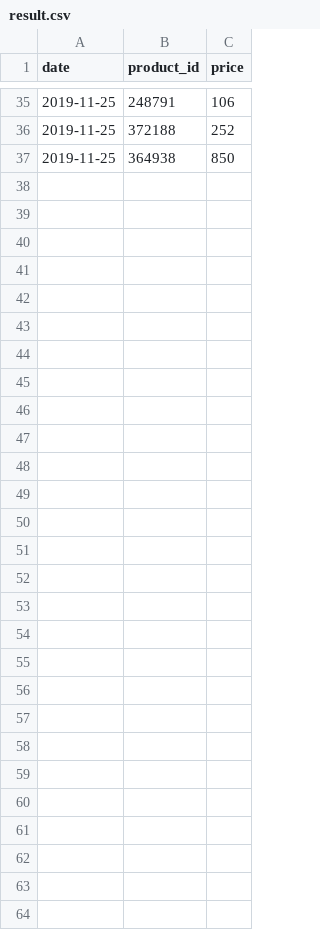
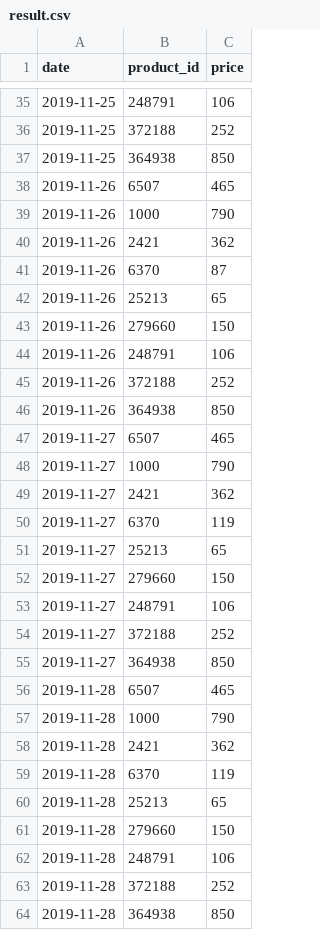
Before and after one commit to johnblanco/precios-tinglesa, a CSV file: result.csv, drawn as a sheet; only a part is shown, gaps mark what is left out; the diff names each change by its address in the sheet, - before the commit and + after, or states it on an @@ line.

```diff
--- a/result.csv
+++ b/result.csv
+row 38: 2019-11-26 | 6507 | 465
+row 39: 2019-11-26 | 1000 | 790
+row 40: 2019-11-26 | 2421 | 362
+row 41: 2019-11-26 | 6370 | 87
+row 42: 2019-11-26 | 25213 | 65
+row 43: 2019-11-26 | 279660 | 150
+row 44: 2019-11-26 | 248791 | 106
+row 45: 2019-11-26 | 372188 | 252
+row 46: 2019-11-26 | 364938 | 850
+row 47: 2019-11-27 | 6507 | 465
+row 48: 2019-11-27 | 1000 | 790
+row 49: 2019-11-27 | 2421 | 362
+row 50: 2019-11-27 | 6370 | 119
+row 51: 2019-11-27 | 25213 | 65
+row 52: 2019-11-27 | 279660 | 150
+row 53: 2019-11-27 | 248791 | 106
+row 54: 2019-11-27 | 372188 | 252
+row 55: 2019-11-27 | 364938 | 850
+row 56: 2019-11-28 | 6507 | 465
+row 57: 2019-11-28 | 1000 | 790
+row 58: 2019-11-28 | 2421 | 362
+row 59: 2019-11-28 | 6370 | 119
+row 60: 2019-11-28 | 25213 | 65
+row 61: 2019-11-28 | 279660 | 150
+row 62: 2019-11-28 | 248791 | 106
+row 63: 2019-11-28 | 372188 | 252
+row 64: 2019-11-28 | 364938 | 850
```
Also changed, not shown: 1 other file.
